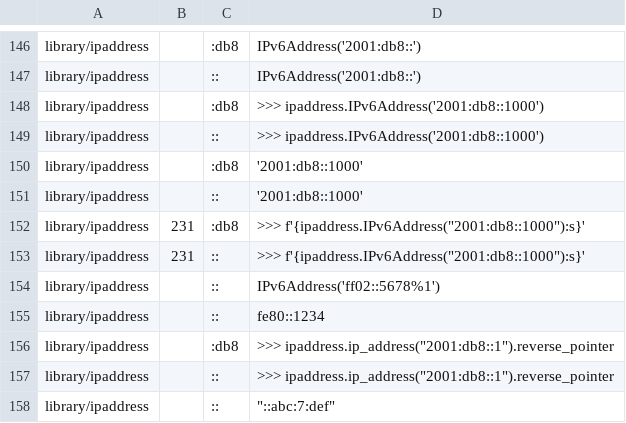
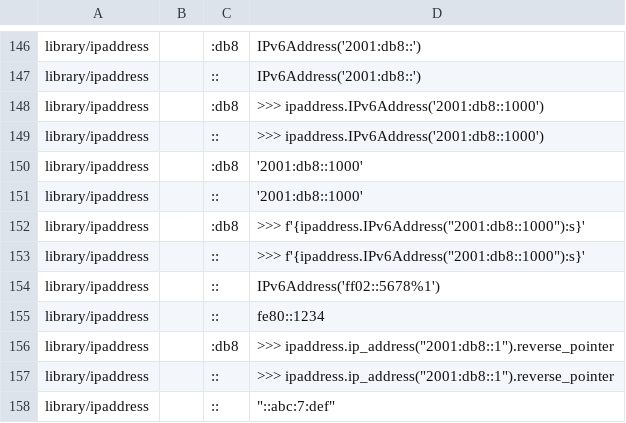
Before and after one commit to Elgamal1b/cpython, a CSV file: Doc/tools/susp-ignored.csv, drawn as a sheet; only a part is shown, gaps mark what is left out.

```diff
--- a/Doc/tools/susp-ignored.csv
+++ b/Doc/tools/susp-ignored.csv
@@ -151,4 +151,4 @@ library/ipaddress,,:db8,'2001:db8::1000'
 library/ipaddress,,::,'2001:db8::1000'
-library/ipaddress,231,:db8,">>> f'{ipaddress.IPv6Address(""2001:db8::1000""):s}'"
-library/ipaddress,231,::,">>> f'{ipaddress.IPv6Address(""2001:db8::1000""):s}'"
+library/ipaddress,,:db8,">>> f'{ipaddress.IPv6Address(""2001:db8::1000""):s}'"
+library/ipaddress,,::,">>> f'{ipaddress.IPv6Address(""2001:db8::1000""):s}'"
 library/ipaddress,,::,IPv6Address('ff02::5678%1')
```
Also changed, not shown: 5 other files.
